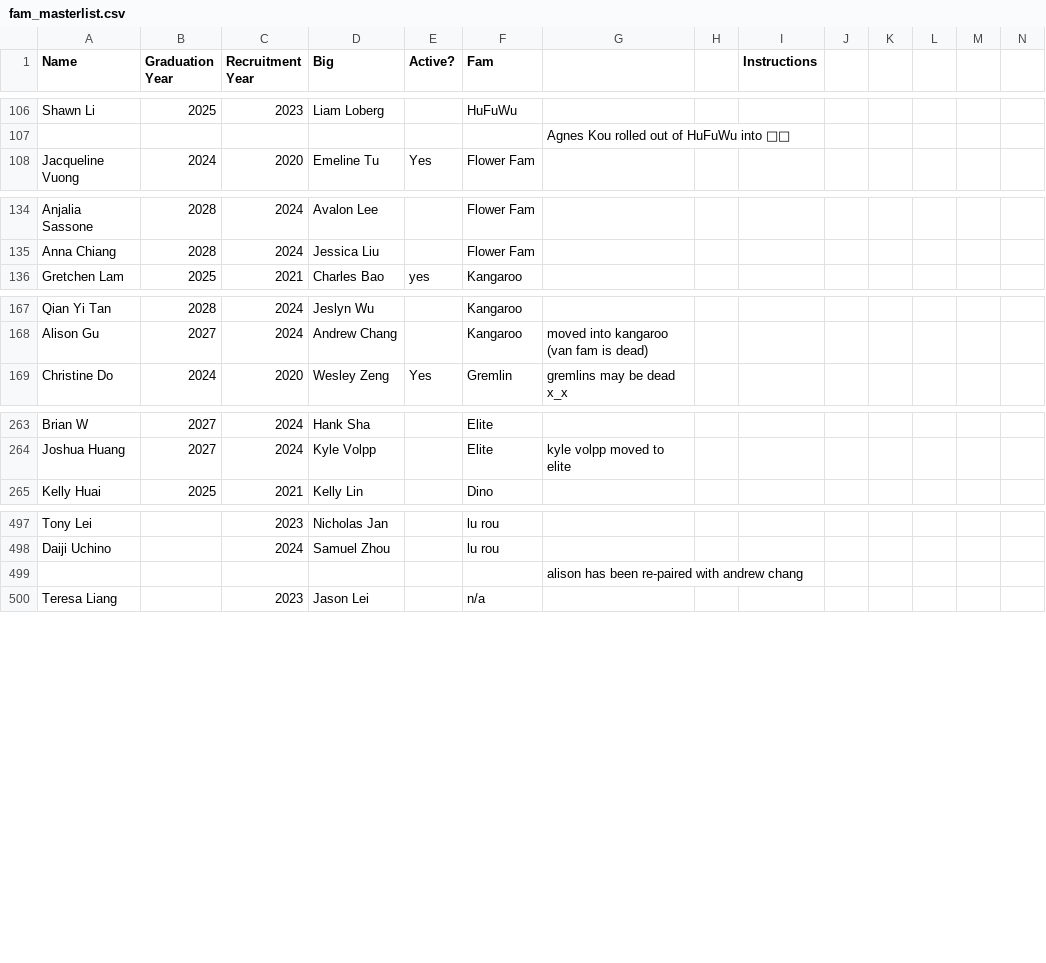
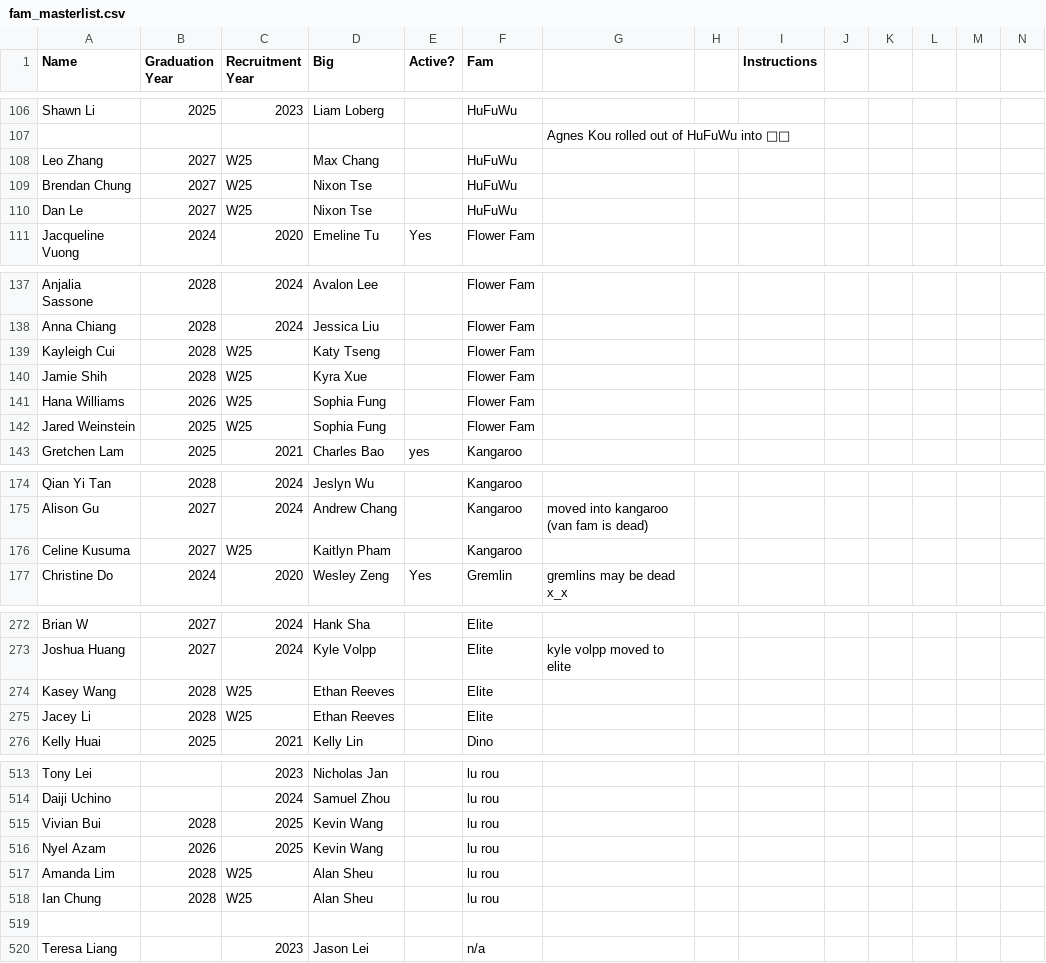
Before and after one commit to UCSBTASA/UCSBTASA.github.io, a CSV file: app/family-trees/fam_masterlist.csv, drawn as a sheet; only a part is shown, gaps mark what is left out; addresses are those after the commit; rows hold the shown columns only; the diff covers the shown part only; the diff names each change by its address in the sheet, - before the commit and + after, or states it on an @@ line.

Commit message:
updated trees again

```diff
--- a/app/family-trees/fam_masterlist.csv
+++ b/app/family-trees/fam_masterlist.csv
+row 108: Leo Zhang | 2027 | W25 | Max Chang |  | HuFuWu
+row 109: Brendan Chung | 2027 | W25 | Nixon Tse |  | HuFuWu
+row 110: Dan Le | 2027 | W25 | Nixon Tse |  | HuFuWu
+row 139: Kayleigh Cui | 2028 | W25 | Katy Tseng |  | Flower Fam
+row 140: Jamie Shih | 2028 | W25 | Kyra Xue |  | Flower Fam
+row 141: Hana Williams | 2026 | W25 | Sophia Fung |  | Flower Fam
+row 142: Jared Weinstein | 2025 | W25 | Sophia Fung |  | Flower Fam
+row 176: Celine Kusuma | 2027 | W25 | Kaitlyn Pham |  | Kangaroo
+row 274: Kasey Wang | 2028 | W25 | Ethan Reeves |  | Elite
+row 275: Jacey Li | 2028 | W25 | Ethan Reeves |  | Elite
+row 515: Vivian Bui | 2028 | 2025 | Kevin Wang |  | lu rou
+row 516: Nyel Azam | 2026 | 2025 | Kevin Wang |  | lu rou
+row 517: Amanda Lim | 2028 | W25 | Alan Sheu |  | lu rou
+row 518: Ian Chung | 2028 | W25 | Alan Sheu |  | lu rou
-G519: alison has been re-paired with andrew chang
+G519: (empty)
```
Also changed, not shown: 6 added rows elsewhere in this file, 2 other files.
